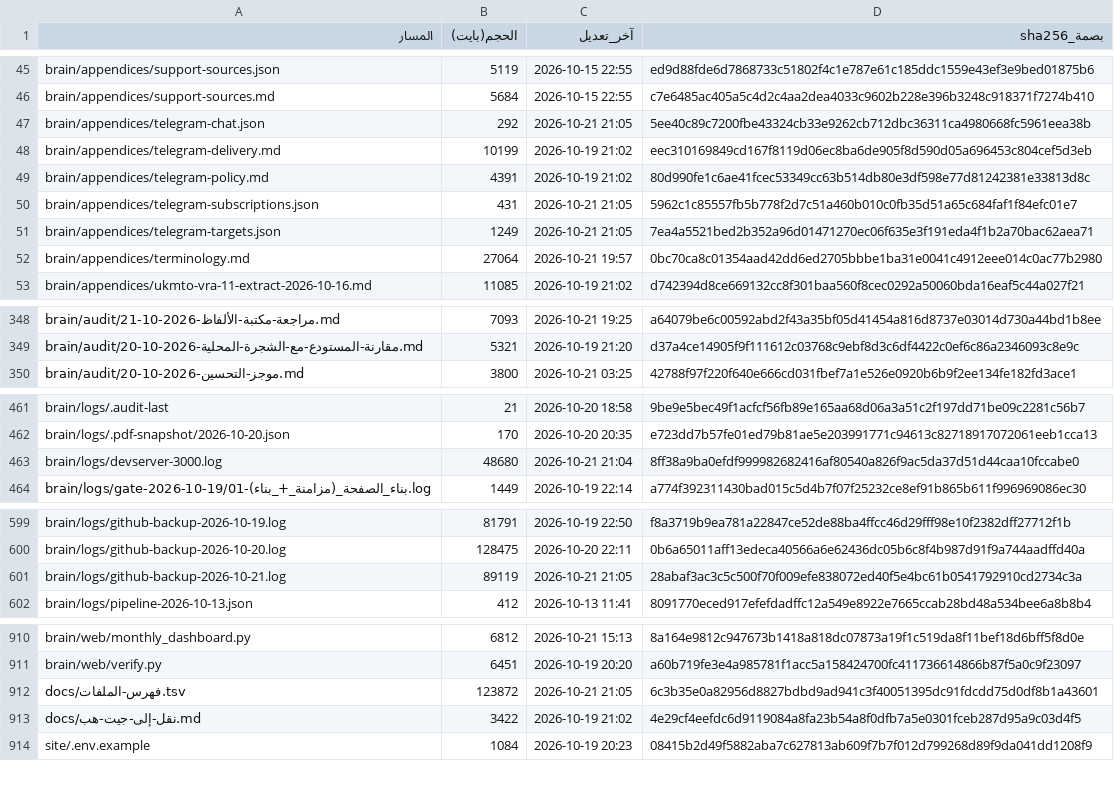
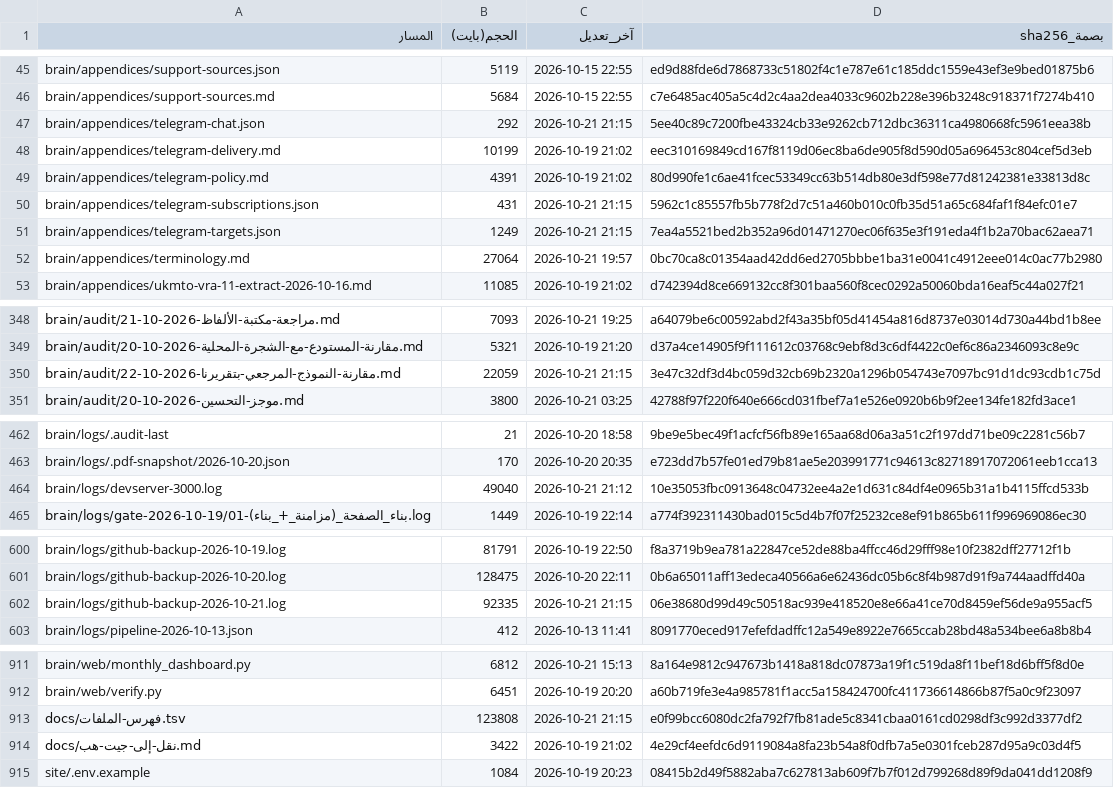
Before and after one commit to fahadaldoseri/mda-marine-system, a TSV file: docs/فهرس-الملفات.tsv, drawn as a sheet; only a part is shown, gaps mark what is left out; the diff covers the shown part only.

```diff
--- a/docs/فهرس-الملفات.tsv
+++ b/docs/فهرس-الملفات.tsv
@@ -46,7 +46,7 @@ brain/appendices/support-sources.json	5119	2026-10-15 22:55	ed9d88fde6d7868733c5
 brain/appendices/support-sources.md	5684	2026-10-15 22:55	c7e6485ac405a5c4d2c4aa2dea4033c9602b228e396b3248c918371f7274b410
-brain/appendices/telegram-chat.json	292	2026-10-21 21:05	5ee40c89c7200fbe43324cb33e9262cb712dbc36311ca4980668fc5961eea38b
+brain/appendices/telegram-chat.json	292	2026-10-21 21:15	5ee40c89c7200fbe43324cb33e9262cb712dbc36311ca4980668fc5961eea38b
 brain/appendices/telegram-delivery.md	10199	2026-10-19 21:02	eec310169849cd167f8119d06ec8ba6de905f8d590d05a696453c804cef5d3eb
 brain/appendices/telegram-policy.md	4391	2026-10-19 21:02	80d990fe1c6ae41fcec53349cc63b514db80e3df598e77d81242381e33813d8c
-brain/appendices/telegram-subscriptions.json	431	2026-10-21 21:05	5962c1c85557fb5b778f2d7c51a460b010c0fb35d51a65c684faf1f84efc01e7
-brain/appendices/telegram-targets.json	1249	2026-10-21 21:05	7ea4a5521bed2b352a96d01471270ec06f635e3f191eda4f1b2a70bac62aea71
+brain/appendices/telegram-subscriptions.json	431	2026-10-21 21:15	5962c1c85557fb5b778f2d7c51a460b010c0fb35d51a65c684faf1f84efc01e7
+brain/appendices/telegram-targets.json	1249	2026-10-21 21:15	7ea4a5521bed2b352a96d01471270ec06f635e3f191eda4f1b2a70bac62aea71
 brain/appendices/terminology.md	27064	2026-10-21 19:57	0bc70ca8c01354aad42dd6ed2705bbbe1ba31e0041c4912eee014c0ac77b2980
@@ -349,2 +349,3 @@ brain/audit/مراجعة-مكتبة-الألفاظ-2026-10-21.md	7093	2026-10-21
 brain/audit/مقارنة-المستودع-مع-الشجرة-المحلية-2026-10-20.md	5321	2026-10-19 21:20	d37a4ce14905f9f111612c03768c9ebf8d3c6df4422c0ef6c86a2346093c8e9c
+brain/audit/مقارنة-النموذج-المرجعي-بتقريرنا-2026-10-22.md	22059	2026-10-21 21:15	3e47c32df3d4bc059d32cb69b2320a1296b054743e7097bc91d1dc93cdb1c75d
 brain/audit/موجز-التحسين-2026-10-20.md	3800	2026-10-21 03:25	42788f97f220f640e666cd031fbef7a1e526e0920b6b9f2ee134fe182fd3ace1
@@ -462,3 +463,3 @@ brain/logs/.audit-last	21	2026-10-20 18:58	9be9e5bec49f1acfcf56fb89e165aa68d06a3
 brain/logs/.pdf-snapshot/2026-10-20.json	170	2026-10-20 20:35	e723dd7b57fe01ed79b81ae5e203991771c94613c82718917072061eeb1cca13
-brain/logs/devserver-3000.log	48680	2026-10-21 21:04	8ff38a9ba0efdf999982682416af80540a826f9ac5da37d51d44caa10fccabe0
+brain/logs/devserver-3000.log	49040	2026-10-21 21:12	10e35053fbc0913648c04732ee4a2e1d631c84df4e0965b31a1b4115ffcd533b
 brain/logs/gate-2026-10-19/01-بناء_الصفحة_(مزامنة_+_بناء).log	1449	2026-10-19 22:14	a774f392311430bad015c5d4b7f07f25232ce8ef91b865b611f996969086ec30
@@ -600,3 +601,3 @@ brain/logs/github-backup-2026-10-19.log	81791	2026-10-19 22:50	f8a3719b9ea781a22
 brain/logs/github-backup-2026-10-20.log	128475	2026-10-20 22:11	0b6a65011aff13edeca40566a6e62436dc05b6c8f4b987d91f9a744aadffd40a
-brain/logs/github-backup-2026-10-21.log	89119	2026-10-21 21:05	28abaf3ac3c5c500f70f009efe838072ed40f5e4bc61b0541792910cd2734c3a
+brain/logs/github-backup-2026-10-21.log	92335	2026-10-21 21:15	06e38680d99d49c50518ac939e418520e8e66a41ce70d8459ef56de9a955acf5
 brain/logs/pipeline-2026-10-13.json	412	2026-10-13 11:41	8091770eced917efefdadffc12a549e8922e7665ccab28bd48a534bee6a8b8b4
@@ -911,3 +912,3 @@ brain/web/monthly_dashboard.py	6812	2026-10-21 15:13	8a164e9812c947673b1418a818d
 brain/web/verify.py	6451	2026-10-19 20:20	a60b719fe3e4a985781f1acc5a158424700fc411736614866b87f5a0c9f23097
-docs/فهرس-الملفات.tsv	123872	2026-10-21 21:05	6c3b35e0a82956d8827bdbd9ad941c3f40051395dc91fdcdd75d0df8b1a43601
+docs/فهرس-الملفات.tsv	123808	2026-10-21 21:15	e0f99bcc6080dc2fa792f7fb81ade5c8341cbaa0161cd0298df3c992d3377df2
 docs/نقل-إلى-جيت-هب.md	3422	2026-10-19 21:02	4e29cf4eefdc6d9119084a8fa23b54a8f0dfb7a5e0301fceb287d95a9c03d4f5
```
Also changed, not shown: 1 edited cell elsewhere in this file, 3 other files.
